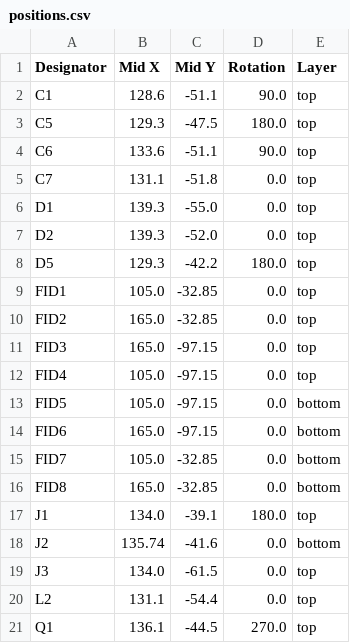
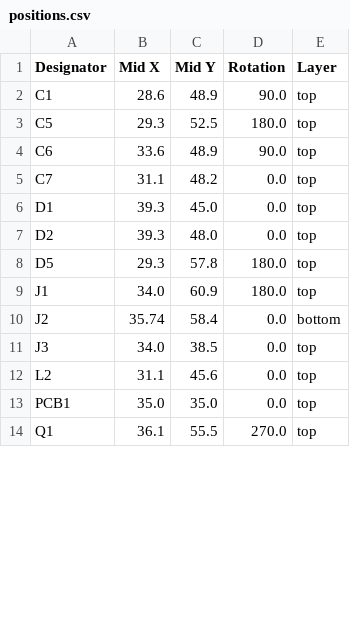
Before and after one commit to revk/Tasmotizer-PCB, a CSV file: PCB/Tas3/production/positions.csv, drawn as a sheet; only a part is shown; the diff covers the shown part only.

```diff
--- a/PCB/Tas3/production/positions.csv
+++ b/PCB/Tas3/production/positions.csv
@@ -1,21 +1,14 @@
 Designator,Mid X,Mid Y,Rotation,Layer
-C1,128.6,-51.1,90.0,top
-C5,129.3,-47.5,180.0,top
-C6,133.6,-51.1,90.0,top
-C7,131.1,-51.8,0.0,top
-D1,139.3,-55.0,0.0,top
-D2,139.3,-52.0,0.0,top
-D5,129.3,-42.2,180.0,top
-FID1,105.0,-32.85,0.0,top
-FID2,165.0,-32.85,0.0,top
-FID3,165.0,-97.15,0.0,top
-FID4,105.0,-97.15,0.0,top
-FID5,105.0,-97.15,0.0,bottom
-FID6,165.0,-97.15,0.0,bottom
-FID7,105.0,-32.85,0.0,bottom
-FID8,165.0,-32.85,0.0,bottom
-J1,134.0,-39.1,180.0,top
-J2,135.74,-41.6,0.0,bottom
-J3,134.0,-61.5,0.0,top
-L2,131.1,-54.4,0.0,top
-Q1,136.1,-44.5,270.0,top
+C1,28.6,48.9,90.0,top
+C5,29.3,52.5,180.0,top
+C6,33.6,48.9,90.0,top
+C7,31.1,48.2,0.0,top
+D1,39.3,45.0,0.0,top
+D2,39.3,48.0,0.0,top
+D5,29.3,57.8,180.0,top
+J1,34.0,60.9,180.0,top
+J2,35.74,58.4,0.0,bottom
+J3,34.0,38.5,0.0,top
+L2,31.1,45.6,0.0,top
+PCB1,35.0,35.0,0.0,top
+Q1,36.1,55.5,270.0,top
```
Also changed, not shown: 26 edited cells elsewhere in this file, 6 other files.
